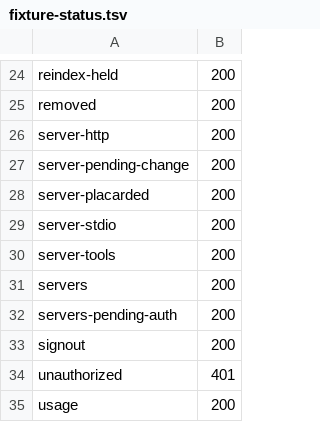
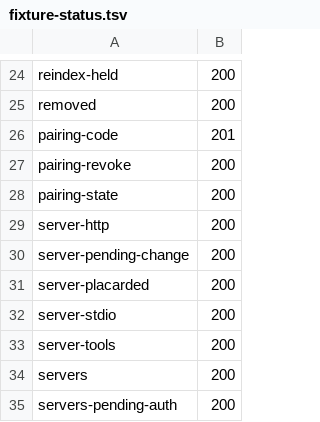
Before and after one commit to fledgeling-co/mcp-router, a TSV file: planning/parity/fixture-status.tsv, drawn as a sheet; only a part is shown, gaps mark what is left out; the shorter side is filled out with more unchanged rows.

```diff
--- a/planning/parity/fixture-status.tsv
+++ b/planning/parity/fixture-status.tsv
@@ -25,2 +25,5 @@ reindex-held	200
 removed	200
+pairing-code	201
+pairing-revoke	200
+pairing-state	200
 server-http	200
```
Also changed, not shown: planning/parity/surface.tsv, 18 other files.
